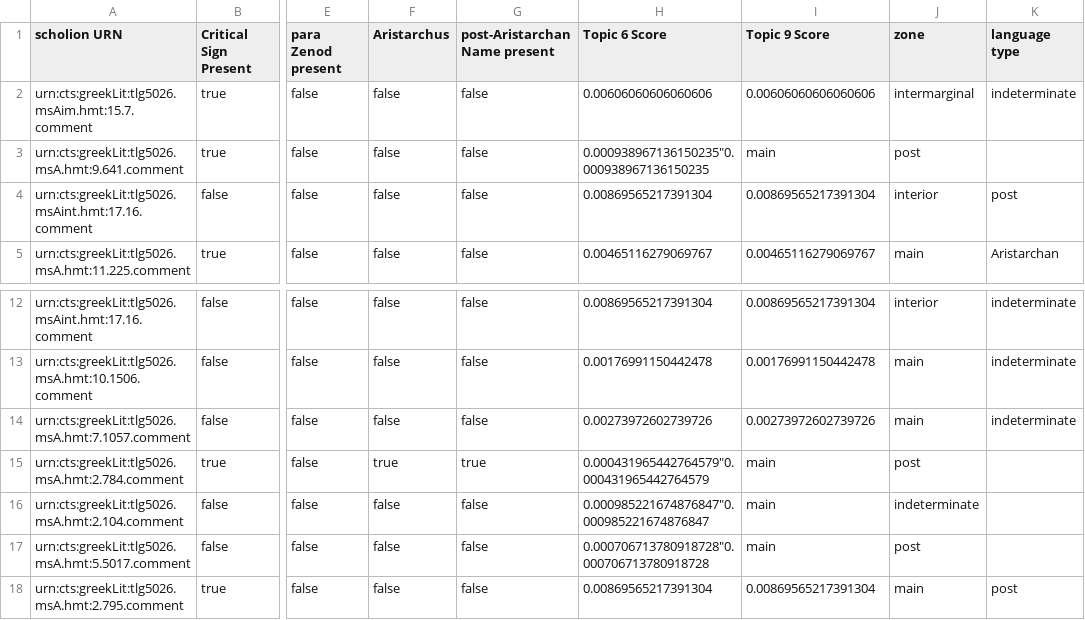
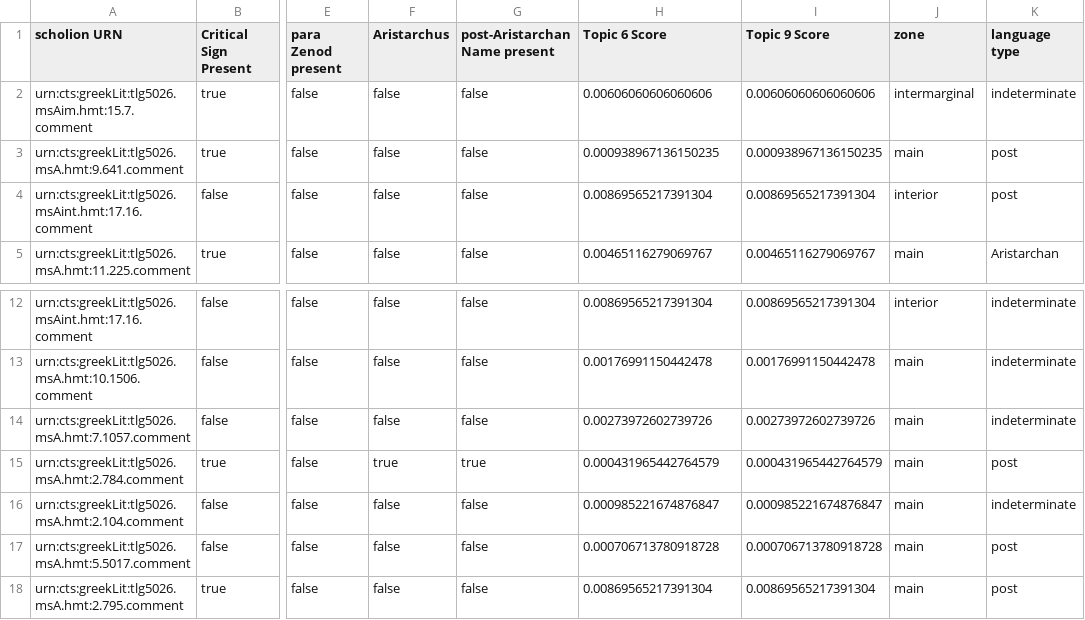
Before and after one commit to mwauke/seniorThesis, a CSV file: data/featureAnalysisSample.csv, drawn as a sheet; only a part is shown, gaps mark what is left out; the diff names each change by its address in the sheet, - before the commit and + after, or states it on an @@ line.

Commit message:
Update featureAnalysisSample.csv

```diff
--- a/data/featureAnalysisSample.csv
+++ b/data/featureAnalysisSample.csv
-H3 (Topic 6 Score): 0.000938967136150235"0.000938967136150235
+H3 (Topic 6 Score): 0.000938967136150235
-I3 (Topic 9 Score): main
+I3 (Topic 9 Score): 0.000938967136150235
-J3 (zone): post
+J3 (zone): main
-K3 (language type): (empty)
+K3 (language type): post
-H15 (Topic 6 Score): 0.000431965442764579"0.000431965442764579
+H15 (Topic 6 Score): 0.000431965442764579
-I15 (Topic 9 Score): main
+I15 (Topic 9 Score): 0.000431965442764579
-J15 (zone): post
+J15 (zone): main
-K15 (language type): (empty)
+K15 (language type): post
-H16 (Topic 6 Score): 0.000985221674876847"0.000985221674876847
+H16 (Topic 6 Score): 0.000985221674876847
-I16 (Topic 9 Score): main
+I16 (Topic 9 Score): 0.000985221674876847
-J16 (zone): indeterminate
+J16 (zone): main
-K16 (language type): (empty)
+K16 (language type): indeterminate
-H17 (Topic 6 Score): 0.000706713780918728"0.000706713780918728
+H17 (Topic 6 Score): 0.000706713780918728
-I17 (Topic 9 Score): main
+I17 (Topic 9 Score): 0.000706713780918728
-J17 (zone): post
+J17 (zone): main
-K17 (language type): (empty)
+K17 (language type): post
```
